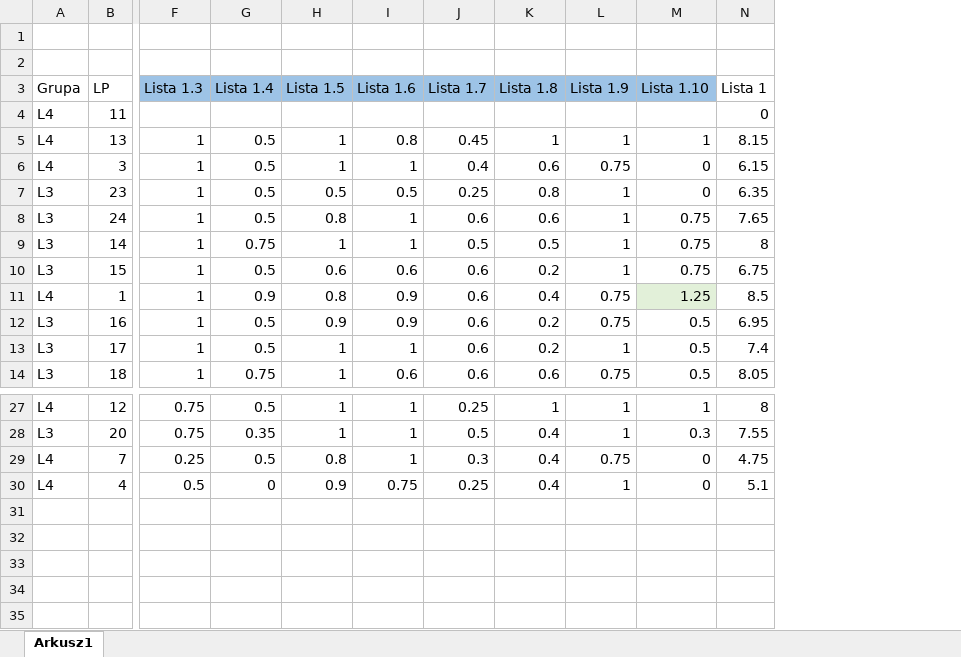
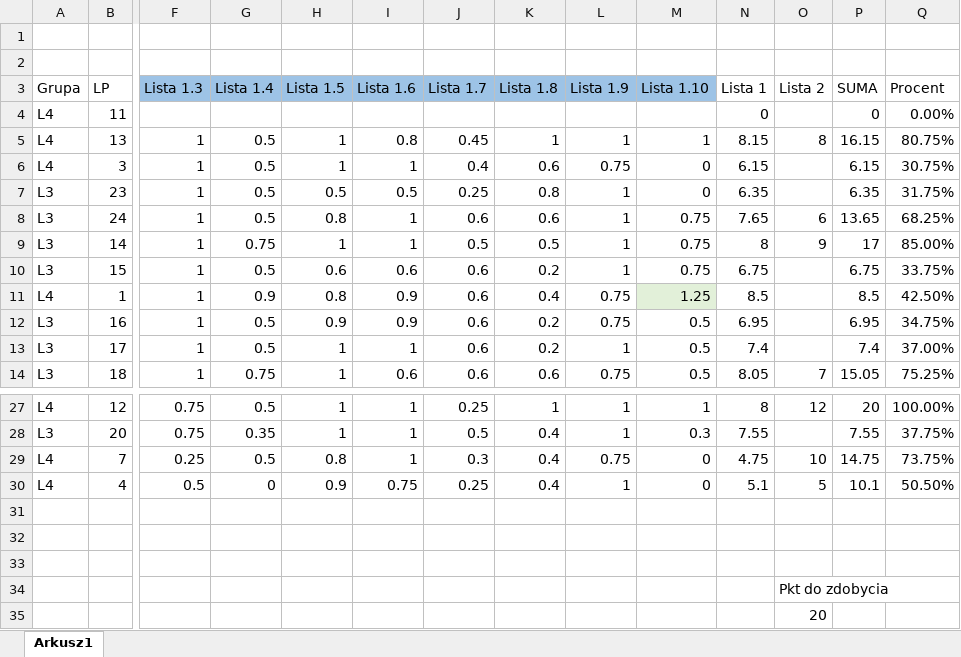
Before and after one commit to mpenarprz/BazyDanychI4, an Excel workbook: Laboratorium/Wyniki.xlsx, sheet Arkusz1, drawn as a sheet; only a part is shown, gaps mark what is left out; values as stored, in another font and other column widths than the file's, no borders; table styles not drawn; rows hold the shown columns only; the diff names each change by its address in the sheet, - before the commit and + after, or states it on an @@ line.

```diff
--- a/Laboratorium/Wyniki.xlsx (sheet Arkusz1)
+++ b/Laboratorium/Wyniki.xlsx (sheet Arkusz1)
+column O (Lista 2), rows 5-14: 8 |  |  | 6 | 9 |  |  |  |  | 7; rows 27-30: 12 |  | 10 | 5
+column P (SUMA), rows 4-14: 0 | 16.15 | 6.15 | 6.35 | 13.65 | 17 | 6.75 | 8.5 | 6.95 | 7.4 | 15.05; rows 27-30: 20 | 7.55 | 14.75 | 10.1
+column Q (Procent), rows 4-14: 0.00% | 80.75% | 30.75% | 31.75% | 68.25% | 85.00% | 33.75% | 42.50% | 34.75% | 37.00% | 75.25%; rows 27-30: 100.00% | 37.75% | 73.75% | 50.50%
+row 31: (empty)
+row 32: (empty)
+row 33: (empty)
+row 34:  |  |  |  |  |  |  |  |  |  |  | Pkt do zdobycia
+row 35:  |  |  |  |  |  |  |  |  |  |  | 20
```
Also changed, not shown: 1 other file.
